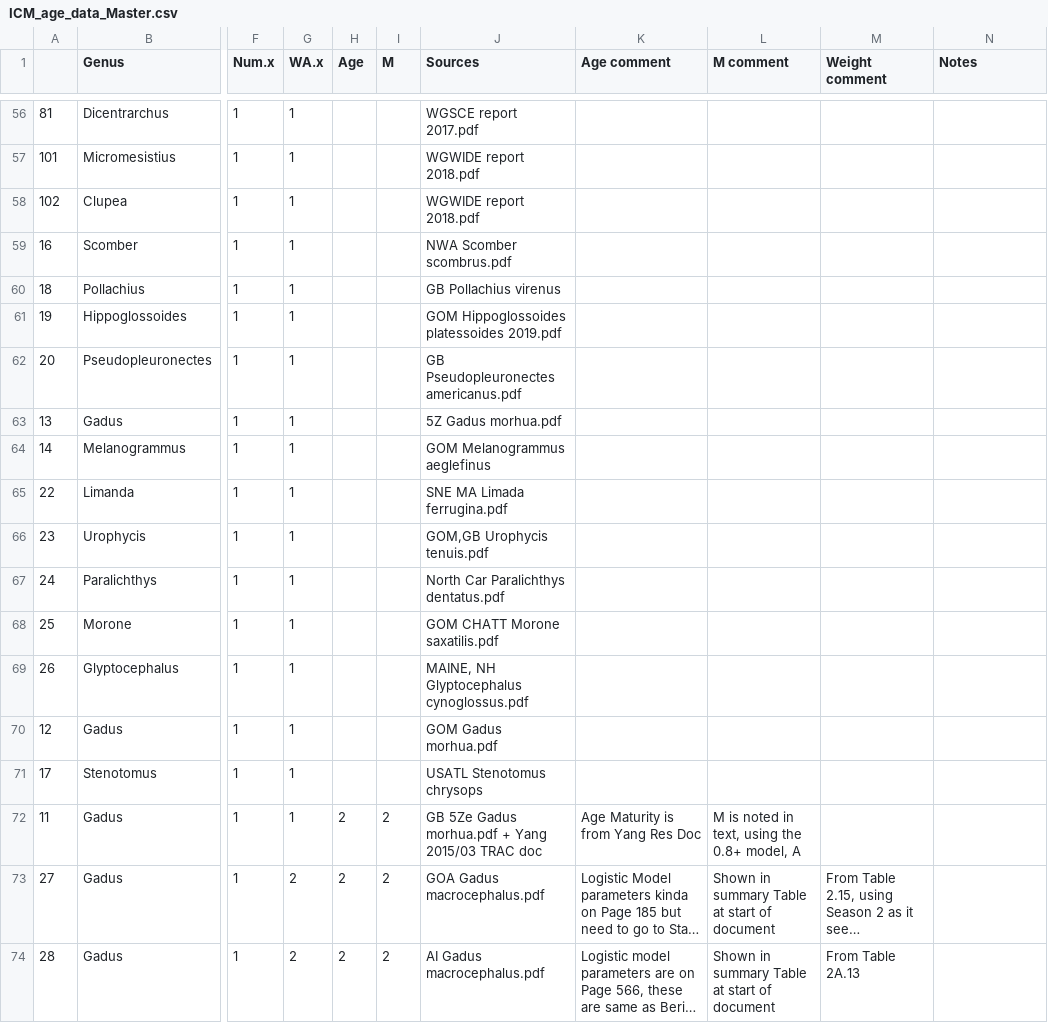
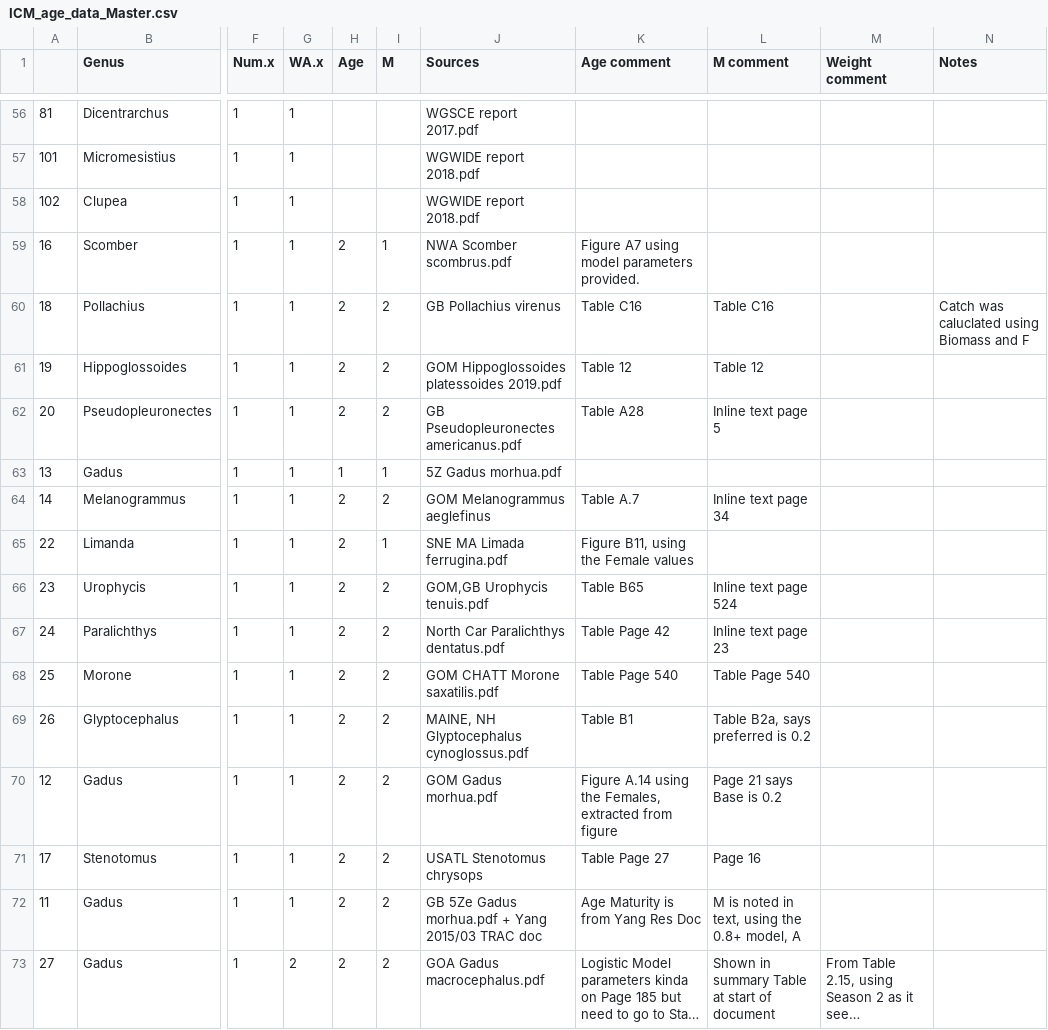
Before and after one commit to freyakeyser/ICM, a CSV file: Data/ICM_age_data_Master.csv, drawn as a sheet; only a part is shown, gaps mark what is left out; the shorter side is filled out with more unchanged rows; long unchanged cells end in …; the diff covers the shown part only; the diff names each change by its address in the sheet, - before the commit and + after, or states it on an @@ line.

```diff
--- a/Data/ICM_age_data_Master.csv
+++ b/Data/ICM_age_data_Master.csv
-H59:H62 (Age): (empty)
+H59:H62 (Age): 2
-I59 (M): (empty)
+I59 (M): 1
-K59 (Age comment): (empty)
+K59 (Age comment): Figure A7 using model parameters provided.
-I60:I62 (M): (empty)
+I60:I62 (M): 2
-K60 (Age comment): (empty)
+K60 (Age comment): Table C16
-L60 (M comment): (empty)
+L60 (M comment): Table C16
-N60 (Notes): (empty)
+N60 (Notes): Catch was caluclated using Biomass and F
-K61 (Age comment): (empty)
+K61 (Age comment): Table 12
-L61 (M comment): (empty)
+L61 (M comment): Table 12
-K62 (Age comment): (empty)
+K62 (Age comment): Table A28
-L62 (M comment): (empty)
+L62 (M comment): Inline text page 5
-H63 (Age): (empty)
+H63 (Age): 1
-I63 (M): (empty)
+I63 (M): 1
-H64:H71 (Age): (empty)
+H64:H71 (Age): 2
-I64 (M): (empty)
+I64 (M): 2
-K64 (Age comment): (empty)
+K64 (Age comment): Table A.7
-L64 (M comment): (empty)
+L64 (M comment): Inline text page 34
-I65 (M): (empty)
+I65 (M): 1
-K65 (Age comment): (empty)
+K65 (Age comment): Figure B11, using the Female values
-I66:I71 (M): (empty)
+I66:I71 (M): 2
-K66 (Age comment): (empty)
+K66 (Age comment): Table B65
-L66 (M comment): (empty)
+L66 (M comment): Inline text page 524
-K67 (Age comment): (empty)
+K67 (Age comment): Table Page 42
-L67 (M comment): (empty)
+L67 (M comment): Inline text page 23
-K68 (Age comment): (empty)
+K68 (Age comment): Table Page 540
-L68 (M comment): (empty)
+L68 (M comment): Table Page 540
-K69 (Age comment): (empty)
+K69 (Age comment): Table B1
-L69 (M comment): (empty)
+L69 (M comment): Table B2a, says preferred is 0.2
-K70 (Age comment): (empty)
+K70 (Age comment): Figure A.14 using the Females, extracted from figure
-L70 (M comment): (empty)
+L70 (M comment): Page 21 says Base is 0.2
-K71 (Age comment): (empty)
+K71 (Age comment): Table Page 27
-L71 (M comment): (empty)
+L71 (M comment): Page 16
```
Also changed, not shown: 1 added row and 47 edited cells elsewhere in this file, 4 other files.
